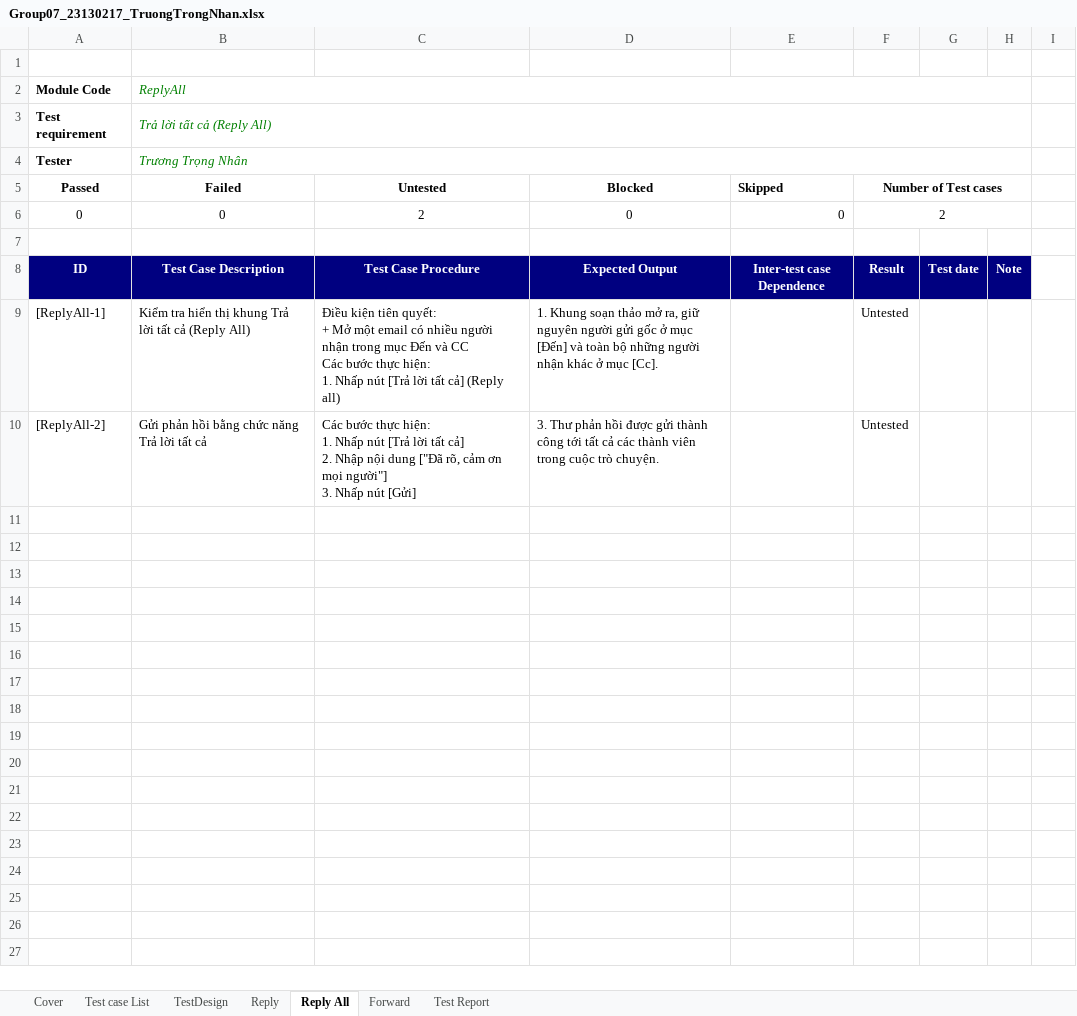
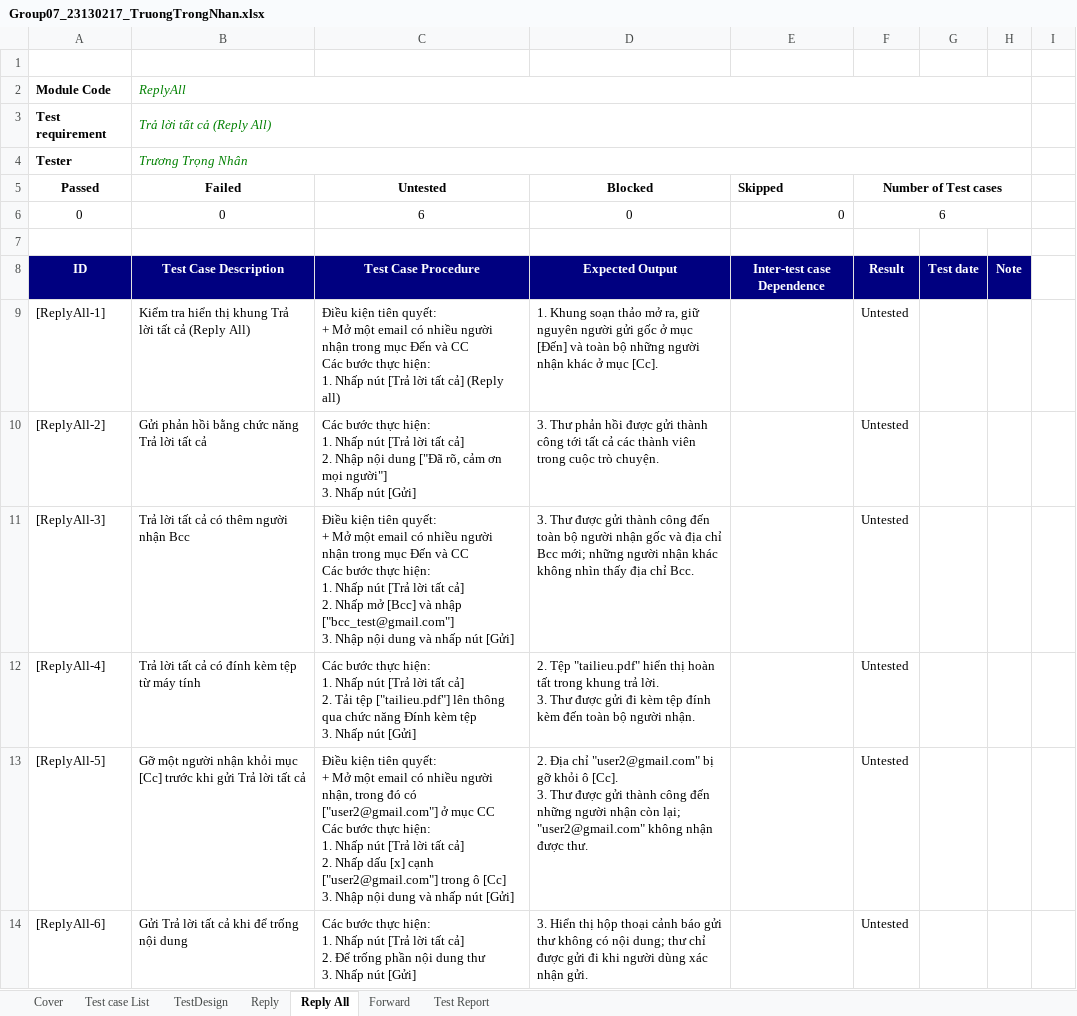
Before and after one commit to NguyenHuyBao11-05/Group07_SoftwareTesting_Gmail, an Excel workbook: individual_docs/Group07_23130217_TruongTrongNhan.xlsx, sheet Reply All, drawn as a sheet; values as stored, in another font and other column widths than the file's, no borders; ↵ is a line break in a cell; the diff names each change by its address in the sheet, - before the commit and + after, or states it on an @@ line.

Commit message:
update chức năng 7

```diff
--- a/individual_docs/Group07_23130217_TruongTrongNhan.xlsx (sheet Reply All)
+++ b/individual_docs/Group07_23130217_TruongTrongNhan.xlsx (sheet Reply All)
-C6 (Untested): 2
+C6 (Untested): 6
-F6 (Number of Test cases): 2
+F6 (Number of Test cases): 6
+row 11: [ReplyAll-3] | Trả lời tất cả có thêm người nhận Bcc | Điều kiện tiên quyết: ↵ + Mở một email có nhiều người nhận trong mục Đến và CC ↵ Các bước thực hiện: ↵ 1. Nhấp nút [Trả lời tất cả] ↵ 2. Nhấp mở [Bcc] và nhập ["bcc_test@gmail.com"] ↵ 3. Nhập nội dung và nhấp nút [Gửi] | 3. Thư được gửi thành công đến toàn bộ người nhận gốc và địa chỉ Bcc mới; những người nhận khác không nhìn thấy địa chỉ Bcc. |  | Untested
+row 12: [ReplyAll-4] | Trả lời tất cả có đính kèm tệp từ máy tính | Các bước thực hiện: ↵ 1. Nhấp nút [Trả lời tất cả] ↵ 2. Tải tệp ["tailieu.pdf"] lên thông qua chức năng Đính kèm tệp ↵ 3. Nhấp nút [Gửi] | 2. Tệp "tailieu.pdf" hiển thị hoàn tất trong khung trả lời. ↵ 3. Thư được gửi đi kèm tệp đính kèm đến toàn bộ người nhận. |  | Untested
+row 13: [ReplyAll-5] | Gỡ một người nhận khỏi mục [Cc] trước khi gửi Trả lời tất cả | Điều kiện tiên quyết: ↵ + Mở một email có nhiều người nhận, trong đó có ["user2@gmail.com"] ở mục CC ↵ Các bước thực hiện: ↵ 1. Nhấp nút [Trả lời tất cả] ↵ 2. Nhấp dấu [x] cạnh ["user2@gmail.com"] trong ô [Cc] ↵ 3. Nhập nội dung và nhấp nút [Gửi] | 2. Địa chỉ "user2@gmail.com" bị gỡ khỏi ô [Cc]. ↵ 3. Thư được gửi thành công đến những người nhận còn lại; "user2@gmail.com" không nhận được thư. |  | Untested
+row 14: [ReplyAll-6] | Gửi Trả lời tất cả khi để trống nội dung | Các bước thực hiện: ↵ 1. Nhấp nút [Trả lời tất cả] ↵ 2. Để trống phần nội dung thư ↵ 3. Nhấp nút [Gửi] | 3. Hiển thị hộp thoại cảnh báo gửi thư không có nội dung; thư chỉ được gửi đi khi người dùng xác nhận gửi. |  | Untested
```
Also changed, not shown: sheet TestDesign, sheet Test Report, sheet Forward, sheet Reply, sheet Cover.
